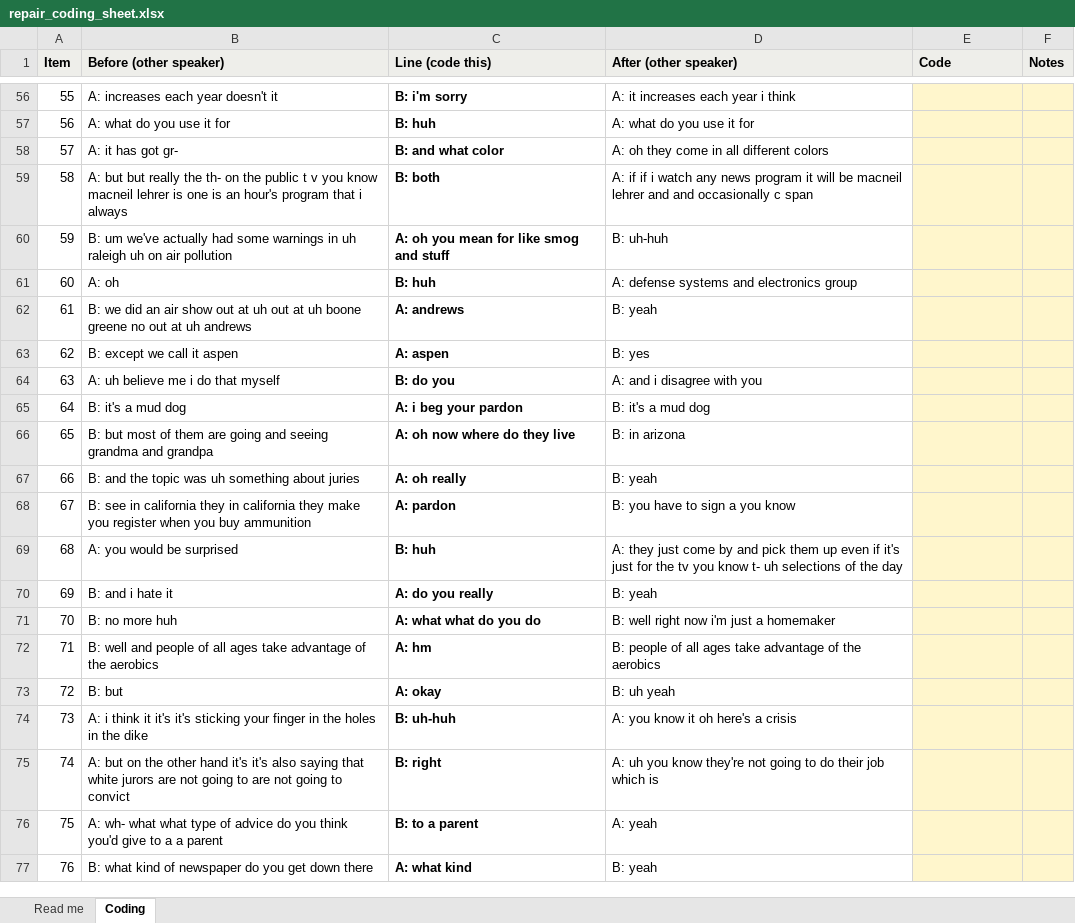
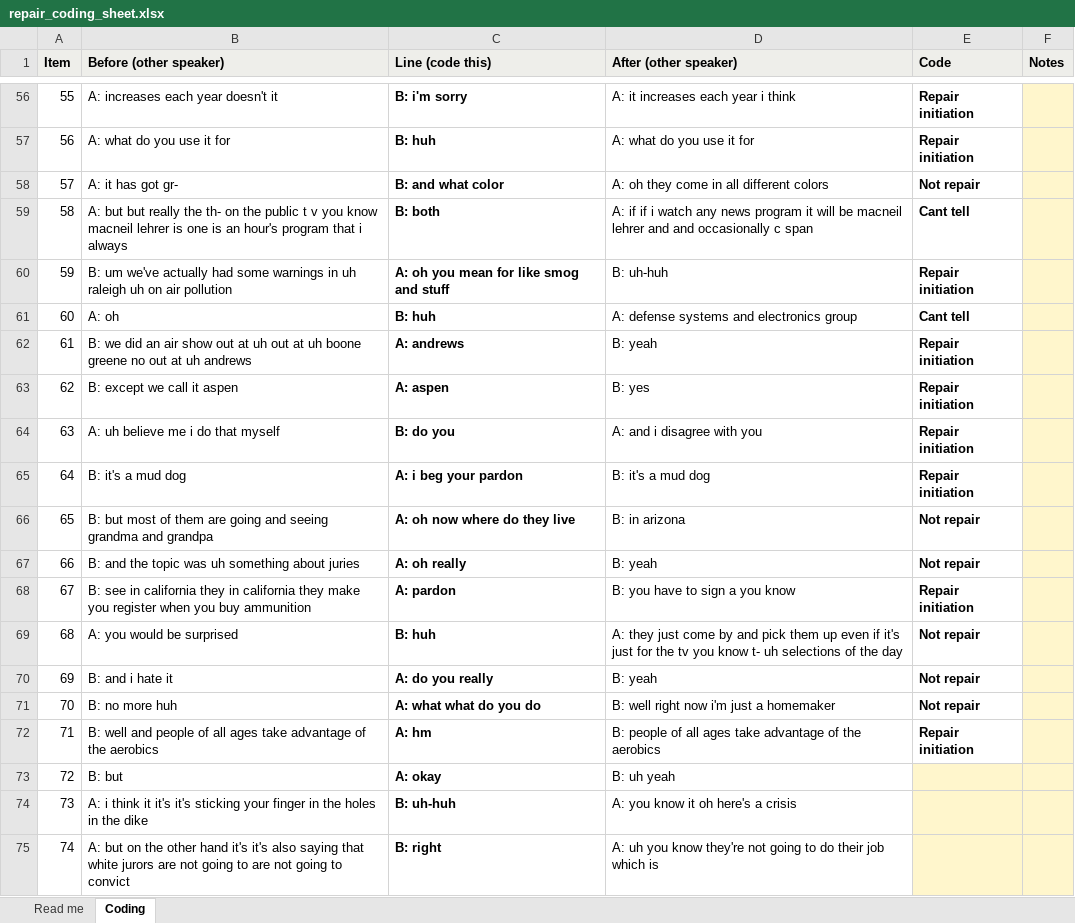
Before and after one commit to edit-nameRedacted/SDA-Disfluencies-Visualization, an Excel workbook: process/validation/repair-sample-1/repair_coding_sheet.xlsx, sheet Coding, drawn as a sheet; only a part is shown, gaps mark what is left out; the shorter side is filled out with more unchanged rows; values as stored, in another font and other column widths than the file's, no borders; the diff covers the shown part only; the diff names each change by its address in the sheet, - before the commit and + after, or states it on an @@ line.

Commit message:
Update repair_coding_sheet.xlsx

```diff
--- a/process/validation/repair-sample-1/repair_coding_sheet.xlsx (sheet Coding)
+++ b/process/validation/repair-sample-1/repair_coding_sheet.xlsx (sheet Coding)
-E56:E72 fill: #FFF6CC
+E56:E72 fill: none
-E56:E57 (Code): (empty)
+E56:E57 (Code): Repair initiation
-E58 (Code): (empty)
+E58 (Code): Not repair
-E59 (Code): (empty)
+E59 (Code): Cant tell
-E60 (Code): (empty)
+E60 (Code): Repair initiation
-E61 (Code): (empty)
+E61 (Code): Cant tell
-E62:E65 (Code): (empty)
+E62:E65 (Code): Repair initiation
-E66:E67 (Code): (empty)
+E66:E67 (Code): Not repair
-E68 (Code): (empty)
+E68 (Code): Repair initiation
-E69:E71 (Code): (empty)
+E69:E71 (Code): Not repair
-E72 (Code): (empty)
+E72 (Code): Repair initiation
```
Also changed, not shown: 68 edited cells and cell formats elsewhere in this sheet, sheet Read me.
